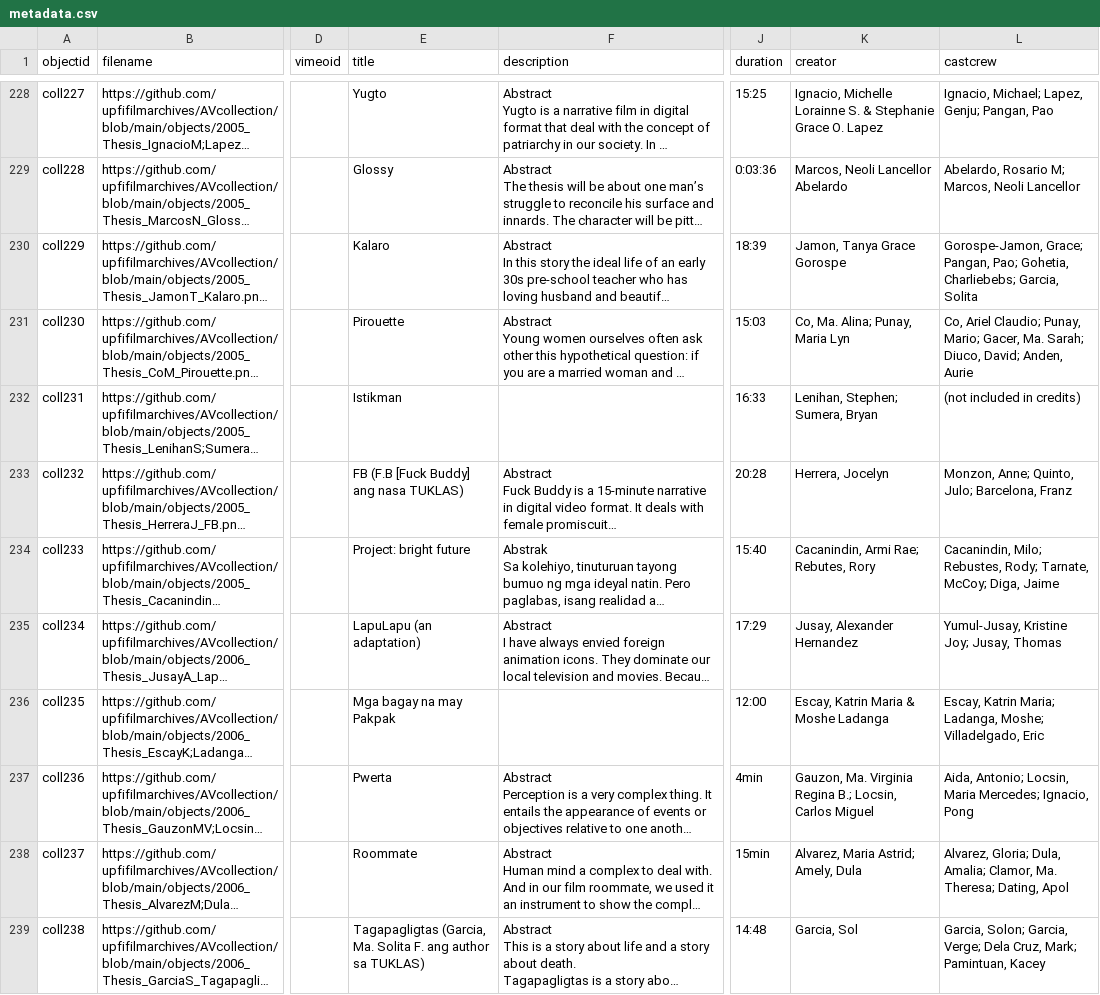
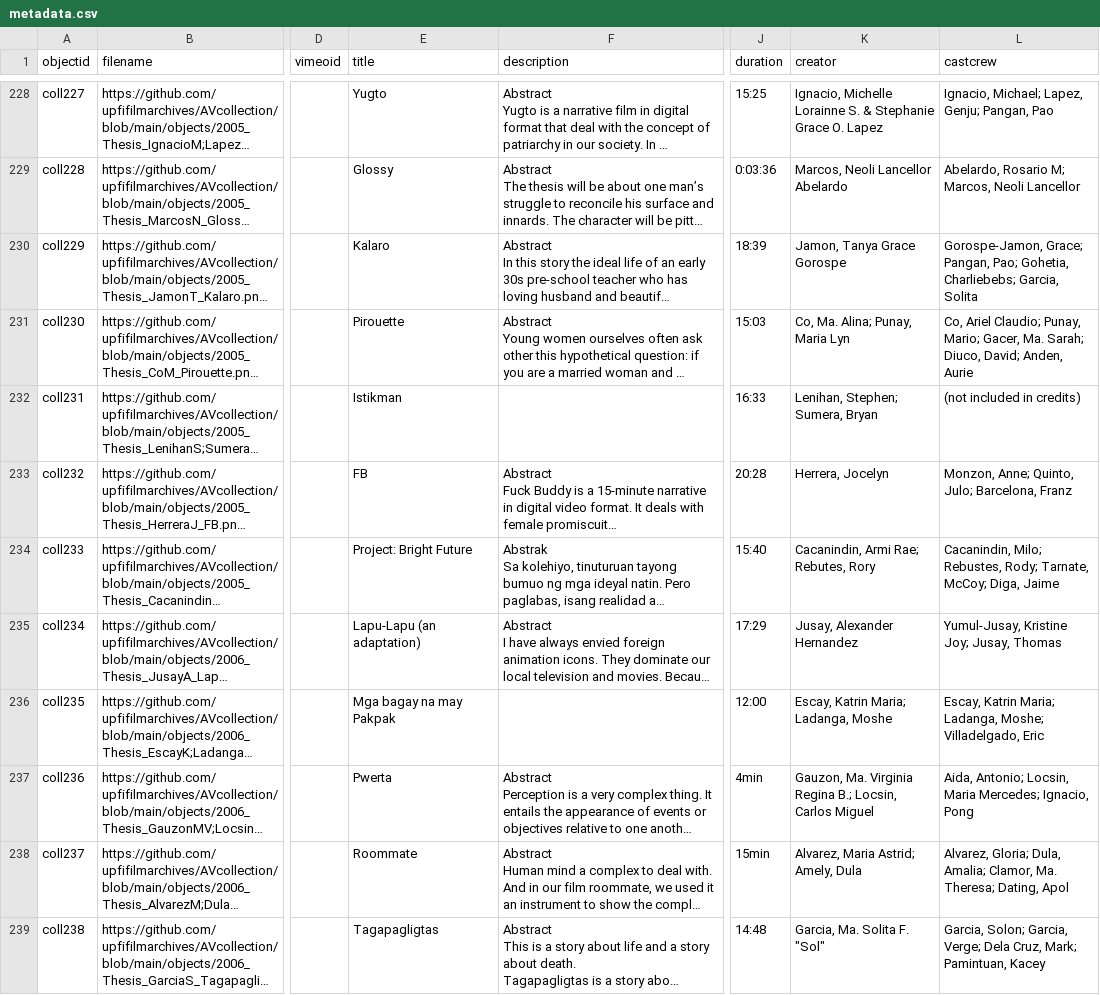
Before and after one commit to mrlessegers/AVcollection, a CSV file: _data/metadata.csv, drawn as a sheet; only a part is shown, gaps mark what is left out; long unchanged cells end in …; the diff covers the shown part only; the diff names each change by its address in the sheet, - before the commit and + after, or states it on an @@ line.

Commit message:
Add files via upload

```diff
--- a/_data/metadata.csv
+++ b/_data/metadata.csv
-E233 (title): FB (F.B [Fuck Buddy] ang nasa TUKLAS)
+E233 (title): FB
-E234 (title): Project: bright future
+E234 (title): Project: Bright Future
-E235 (title): LapuLapu (an adaptation)
+E235 (title): Lapu-Lapu (an adaptation)
-K236 (creator): Escay, Katrin Maria & Moshe Ladanga
+K236 (creator): Escay, Katrin Maria; Ladanga, Moshe
-E239 (title): Tagapagligtas (Garcia, Ma. Solita F. ang author sa TUKLAS)
+E239 (title): Tagapagligtas
-K239 (creator): Garcia, Sol
+K239 (creator): Garcia, Ma. Solita F. "Sol"
```
Also changed, not shown: 156 edited cells elsewhere in this file.
